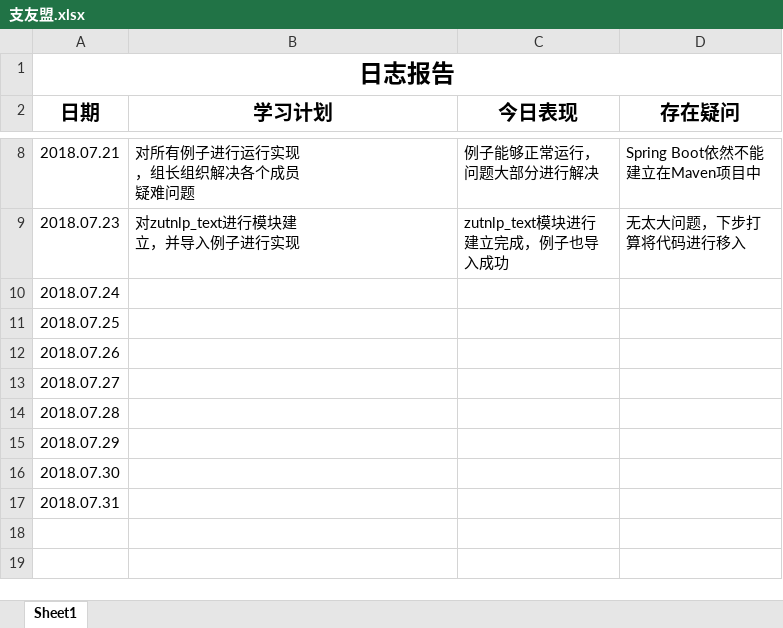
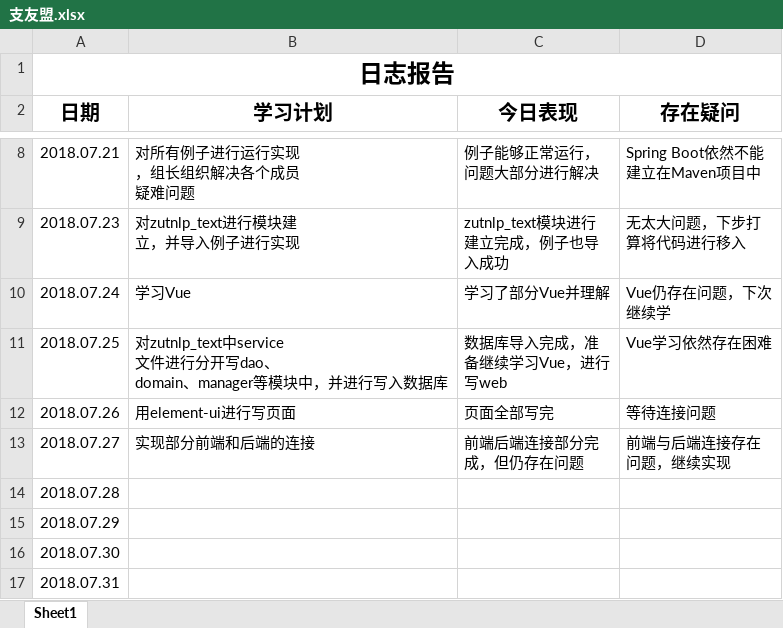
Before and after one commit to Fly97/zutnlp, an Excel workbook: zutnlp-text/doc/log/支友盟.xlsx, sheet Sheet1, drawn as a sheet; only a part is shown, gaps mark what is left out; values as stored, in another font and other column widths than the file's, no borders; ↵ is a line break in a cell; the diff names each change by its address in the sheet, - before the commit and + after, or states it on an @@ line.

```diff
--- a/zutnlp-text/doc/log/支友盟.xlsx (sheet Sheet1)
+++ b/zutnlp-text/doc/log/支友盟.xlsx (sheet Sheet1)
-B10 (学习计划): (empty)
+B10 (学习计划): 学习Vue
-C10 (今日表现): (empty)
+C10 (今日表现): 学习了部分Vue并理解
-D10 (存在疑问): (empty)
+D10 (存在疑问): Vue仍存在问题，下次 ↵ 继续学
-B11 (学习计划): (empty)
+B11 (学习计划): 对zutnlp_text中service ↵ 文件进行分开写dao、 ↵ domain、manager等模块中，并进行写入数据库
-C11 (今日表现): (empty)
+C11 (今日表现): 数据库导入完成，准 ↵ 备继续学习Vue，进行 ↵ 写web
-D11 (存在疑问): (empty)
+D11 (存在疑问): Vue学习依然存在困难
-B12 (学习计划): (empty)
+B12 (学习计划): 用element-ui进行写页面
-C12 (今日表现): (empty)
+C12 (今日表现): 页面全部写完
-D12 (存在疑问): (empty)
+D12 (存在疑问): 等待连接问题
-B13 (学习计划): (empty)
+B13 (学习计划): 实现部分前端和后端的连接
-C13 (今日表现): (empty)
+C13 (今日表现): 前端后端连接部分完 ↵ 成，但仍存在问题
-D13 (存在疑问): (empty)
+D13 (存在疑问): 前端与后端连接存在 ↵ 问题，继续实现
```
Also changed, not shown: zutnlp-text/doc/log/卢思童.xlsx, zutnlp-text/doc/log/曾辉祥.xlsx, 5 other files.
